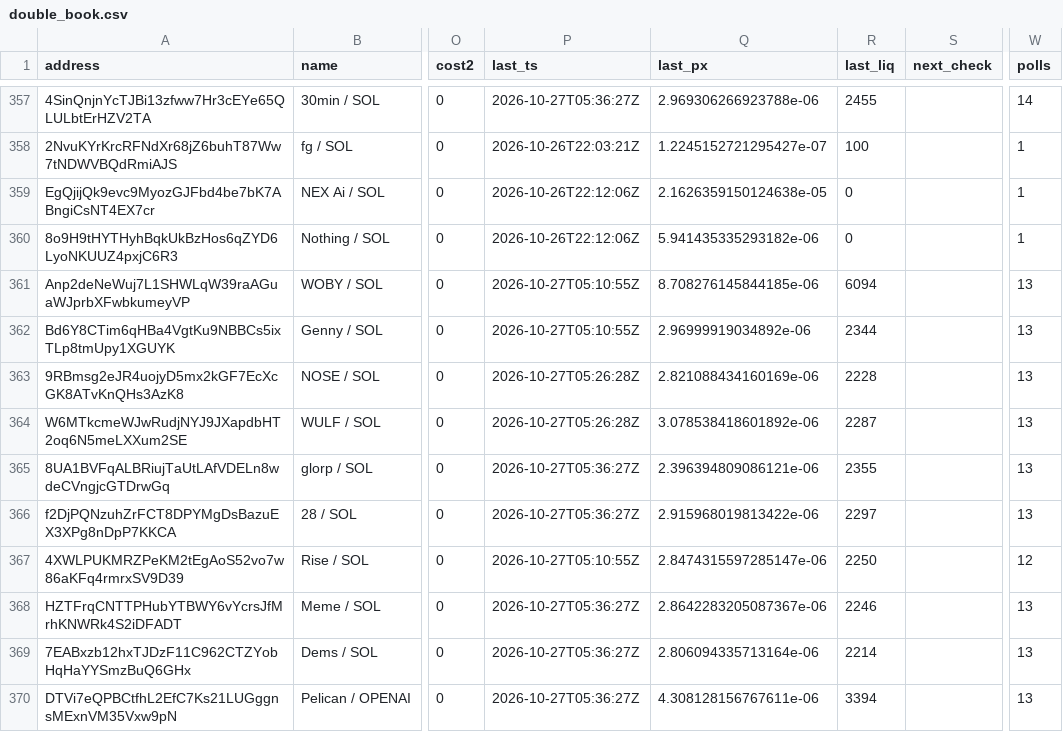
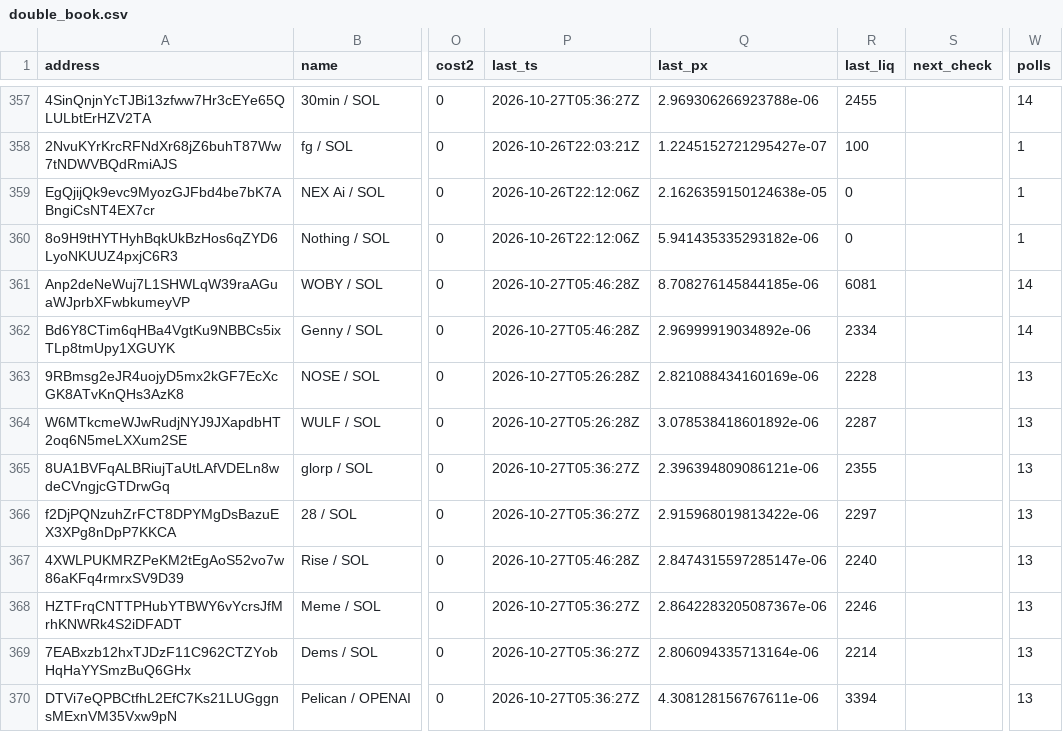
Before and after one commit to westphal03/meme-scanner, a CSV file: data/double_book.csv, drawn as a sheet; only a part is shown, gaps mark what is left out; the diff covers the shown part only; the diff names each change by its address in the sheet, - before the commit and + after, or states it on an @@ line.

```diff
--- a/data/double_book.csv
+++ b/data/double_book.csv
-P361:P362 (last_ts): 2026-10-27T05:10:55Z
+P361:P362 (last_ts): 2026-10-27T05:46:28Z
-R361 (last_liq): 6094
+R361 (last_liq): 6081
-W361:W362 (polls): 13
+W361:W362 (polls): 14
-R362 (last_liq): 2344
+R362 (last_liq): 2334
-P367 (last_ts): 2026-10-27T05:10:55Z
+P367 (last_ts): 2026-10-27T05:46:28Z
-R367 (last_liq): 2250
+R367 (last_liq): 2240
-W367 (polls): 12
+W367 (polls): 13
```
Also changed, not shown: 57 edited cells elsewhere in this file, data/double_px.csv, 5 other files.
